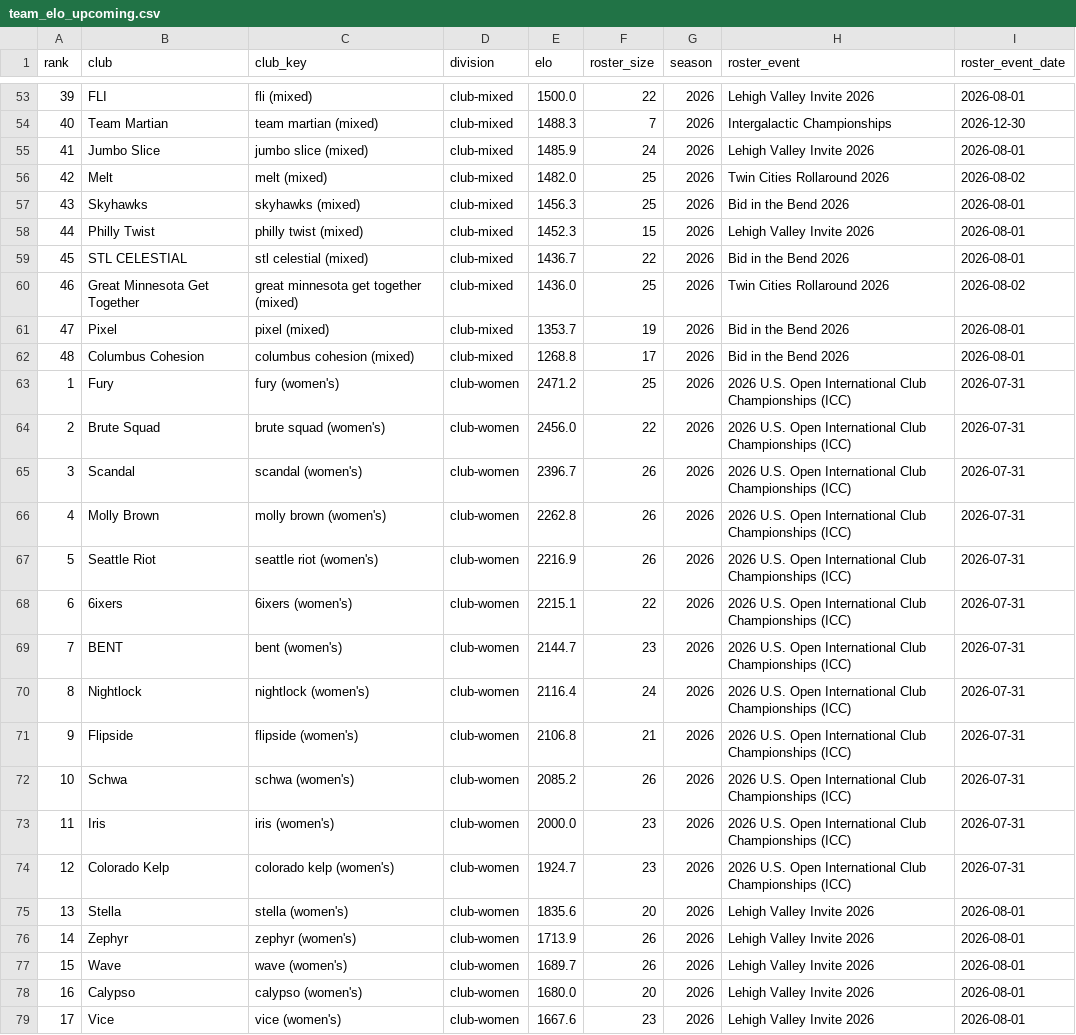
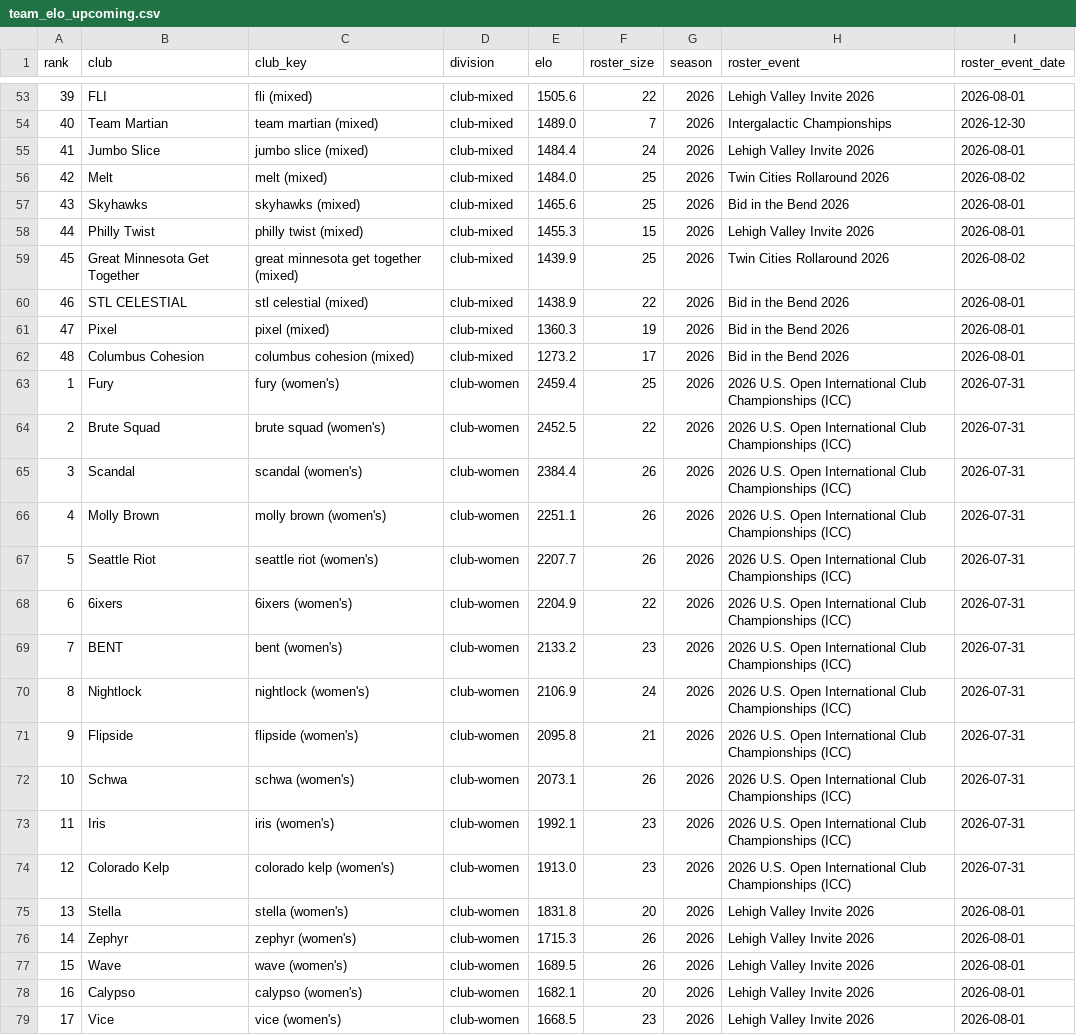
Before and after one commit to sethlnx/usau-player-elo, a CSV file: data/team_elo_upcoming.csv, drawn as a sheet; only a part is shown, gaps mark what is left out; the diff covers the shown part only.

```diff
--- a/data/team_elo_upcoming.csv
+++ b/data/team_elo_upcoming.csv
@@ -53,27 +53,27 @@ rank,club,club_key,division,elo,roster_size,season,roster_event,roster_event_dat
-39,FLI,fli (mixed),club-mixed,1500.0,22,2026,Lehigh Valley Invite 2026,2026-08-01
-40,Team Martian,team martian (mixed),club-mixed,1488.3,7,2026,Intergalactic Championships,2026-12-30
-41,Jumbo Slice,jumbo slice (mixed),club-mixed,1485.9,24,2026,Lehigh Valley Invite 2026,2026-08-01
-42,Melt,melt (mixed),club-mixed,1482.0,25,2026,Twin Cities Rollaround 2026,2026-08-02
-43,Skyhawks,skyhawks (mixed),club-mixed,1456.3,25,2026,Bid in the Bend 2026,2026-08-01
-44,Philly Twist,philly twist (mixed),club-mixed,1452.3,15,2026,Lehigh Valley Invite 2026,2026-08-01
-45,STL CELESTIAL,stl celestial (mixed),club-mixed,1436.7,22,2026,Bid in the Bend 2026,2026-08-01
-46,Great Minnesota Get Together,great minnesota get together (mixed),club-mixed,1436.0,25,2026,Twin Cities Rollaround 2026,2026-08-02
-47,Pixel,pixel (mixed),club-mixed,1353.7,19,2026,Bid in the Bend 2026,2026-08-01
-48,Columbus Cohesion,columbus cohesion (mixed),club-mixed,1268.8,17,2026,Bid in the Bend 2026,2026-08-01
-1,Fury,fury (women's),club-women,2471.2,25,2026,2026 U.S. Open International Club Championships (ICC),2026-07-31
-2,Brute Squad,brute squad (women's),club-women,2456.0,22,2026,2026 U.S. Open International Club Championships (ICC),2026-07-31
-3,Scandal,scandal (women's),club-women,2396.7,26,2026,2026 U.S. Open International Club Championships (ICC),2026-07-31
-4,Molly Brown,molly brown (women's),club-women,2262.8,26,2026,2026 U.S. Open International Club Championships (ICC),2026-07-31
-5,Seattle Riot,seattle riot (women's),club-women,2216.9,26,2026,2026 U.S. Open International Club Championships (ICC),2026-07-31
-6,6ixers,6ixers (women's),club-women,2215.1,22,2026,2026 U.S. Open International Club Championships (ICC),2026-07-31
-7,BENT,bent (women's),club-women,2144.7,23,2026,2026 U.S. Open International Club Championships (ICC),2026-07-31
-8,Nightlock,nightlock (women's),club-women,2116.4,24,2026,2026 U.S. Open International Club Championships (ICC),2026-07-31
-9,Flipside,flipside (women's),club-women,2106.8,21,2026,2026 U.S. Open International Club Championships (ICC),2026-07-31
-10,Schwa,schwa (women's),club-women,2085.2,26,2026,2026 U.S. Open International Club Championships (ICC),2026-07-31
-11,Iris,iris (women's),club-women,2000.0,23,2026,2026 U.S. Open International Club Championships (ICC),2026-07-31
-12,Colorado Kelp,colorado kelp (women's),club-women,1924.7,23,2026,2026 U.S. Open International Club Championships (ICC),2026-07-31
-13,Stella,stella (women's),club-women,1835.6,20,2026,Lehigh Valley Invite 2026,2026-08-01
-14,Zephyr,zephyr (women's),club-women,1713.9,26,2026,Lehigh Valley Invite 2026,2026-08-01
-15,Wave,wave (women's),club-women,1689.7,26,2026,Lehigh Valley Invite 2026,2026-08-01
-16,Calypso,calypso (women's),club-women,1680.0,20,2026,Lehigh Valley Invite 2026,2026-08-01
-17,Vice,vice (women's),club-women,1667.6,23,2026,Lehigh Valley Invite 2026,2026-08-01
+39,FLI,fli (mixed),club-mixed,1505.6,22,2026,Lehigh Valley Invite 2026,2026-08-01
+40,Team Martian,team martian (mixed),club-mixed,1489.0,7,2026,Intergalactic Championships,2026-12-30
+41,Jumbo Slice,jumbo slice (mixed),club-mixed,1484.4,24,2026,Lehigh Valley Invite 2026,2026-08-01
+42,Melt,melt (mixed),club-mixed,1484.0,25,2026,Twin Cities Rollaround 2026,2026-08-02
+43,Skyhawks,skyhawks (mixed),club-mixed,1465.6,25,2026,Bid in the Bend 2026,2026-08-01
+44,Philly Twist,philly twist (mixed),club-mixed,1455.3,15,2026,Lehigh Valley Invite 2026,2026-08-01
+45,Great Minnesota Get Together,great minnesota get together (mixed),club-mixed,1439.9,25,2026,Twin Cities Rollaround 2026,2026-08-02
+46,STL CELESTIAL,stl celestial (mixed),club-mixed,1438.9,22,2026,Bid in the Bend 2026,2026-08-01
+47,Pixel,pixel (mixed),club-mixed,1360.3,19,2026,Bid in the Bend 2026,2026-08-01
+48,Columbus Cohesion,columbus cohesion (mixed),club-mixed,1273.2,17,2026,Bid in the Bend 2026,2026-08-01
+1,Fury,fury (women's),club-women,2459.4,25,2026,2026 U.S. Open International Club Championships (ICC),2026-07-31
+2,Brute Squad,brute squad (women's),club-women,2452.5,22,2026,2026 U.S. Open International Club Championships (ICC),2026-07-31
+3,Scandal,scandal (women's),club-women,2384.4,26,2026,2026 U.S. Open International Club Championships (ICC),2026-07-31
+4,Molly Brown,molly brown (women's),club-women,2251.1,26,2026,2026 U.S. Open International Club Championships (ICC),2026-07-31
+5,Seattle Riot,seattle riot (women's),club-women,2207.7,26,2026,2026 U.S. Open International Club Championships (ICC),2026-07-31
+6,6ixers,6ixers (women's),club-women,2204.9,22,2026,2026 U.S. Open International Club Championships (ICC),2026-07-31
+7,BENT,bent (women's),club-women,2133.2,23,2026,2026 U.S. Open International Club Championships (ICC),2026-07-31
+8,Nightlock,nightlock (women's),club-women,2106.9,24,2026,2026 U.S. Open International Club Championships (ICC),2026-07-31
+9,Flipside,flipside (women's),club-women,2095.8,21,2026,2026 U.S. Open International Club Championships (ICC),2026-07-31
+10,Schwa,schwa (women's),club-women,2073.1,26,2026,2026 U.S. Open International Club Championships (ICC),2026-07-31
+11,Iris,iris (women's),club-women,1992.1,23,2026,2026 U.S. Open International Club Championships (ICC),2026-07-31
+12,Colorado Kelp,colorado kelp (women's),club-women,1913.0,23,2026,2026 U.S. Open International Club Championships (ICC),2026-07-31
+13,Stella,stella (women's),club-women,1831.8,20,2026,Lehigh Valley Invite 2026,2026-08-01
+14,Zephyr,zephyr (women's),club-women,1715.3,26,2026,Lehigh Valley Invite 2026,2026-08-01
+15,Wave,wave (women's),club-women,1689.5,26,2026,Lehigh Valley Invite 2026,2026-08-01
+16,Calypso,calypso (women's),club-women,1682.1,20,2026,Lehigh Valley Invite 2026,2026-08-01
+17,Vice,vice (women's),club-women,1668.5,23,2026,Lehigh Valley Invite 2026,2026-08-01
```
Also changed, not shown: 5 added rows, 5 removed rows and 63 edited cells elsewhere in this file, data/team_elo.csv, data/team_elo_best.csv, 5 other files.
